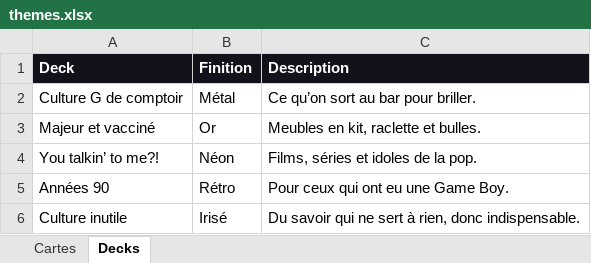
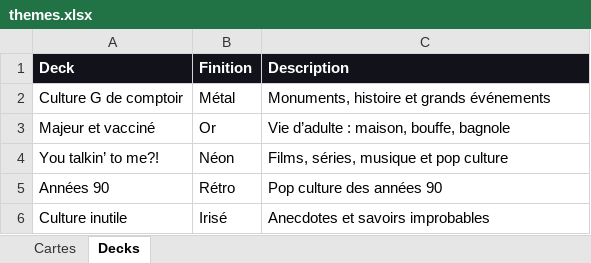
Before and after one commit to nrdflam/connoisseur, an Excel workbook: themes.xlsx, sheet Decks, drawn as a sheet; values as stored, in another font and other column widths than the file's, no borders; the diff names each change by its address in the sheet, - before the commit and + after, or states it on an @@ line.

```diff
--- a/themes.xlsx (sheet Decks)
+++ b/themes.xlsx (sheet Decks)
-C2 (Description): Ce qu’on sort au bar pour briller.
+C2 (Description): Monuments, histoire et grands événements
-C3 (Description): Meubles en kit, raclette et bulles.
+C3 (Description): Vie d’adulte : maison, bouffe, bagnole
-C4 (Description): Films, séries et idoles de la pop.
+C4 (Description): Films, séries, musique et pop culture
-C5 (Description): Pour ceux qui ont eu une Game Boy.
+C5 (Description): Pop culture des années 90
-C6 (Description): Du savoir qui ne sert à rien, donc indispensable.
+C6 (Description): Anecdotes et savoirs improbables
```
Also changed, not shown: 1 other file.
